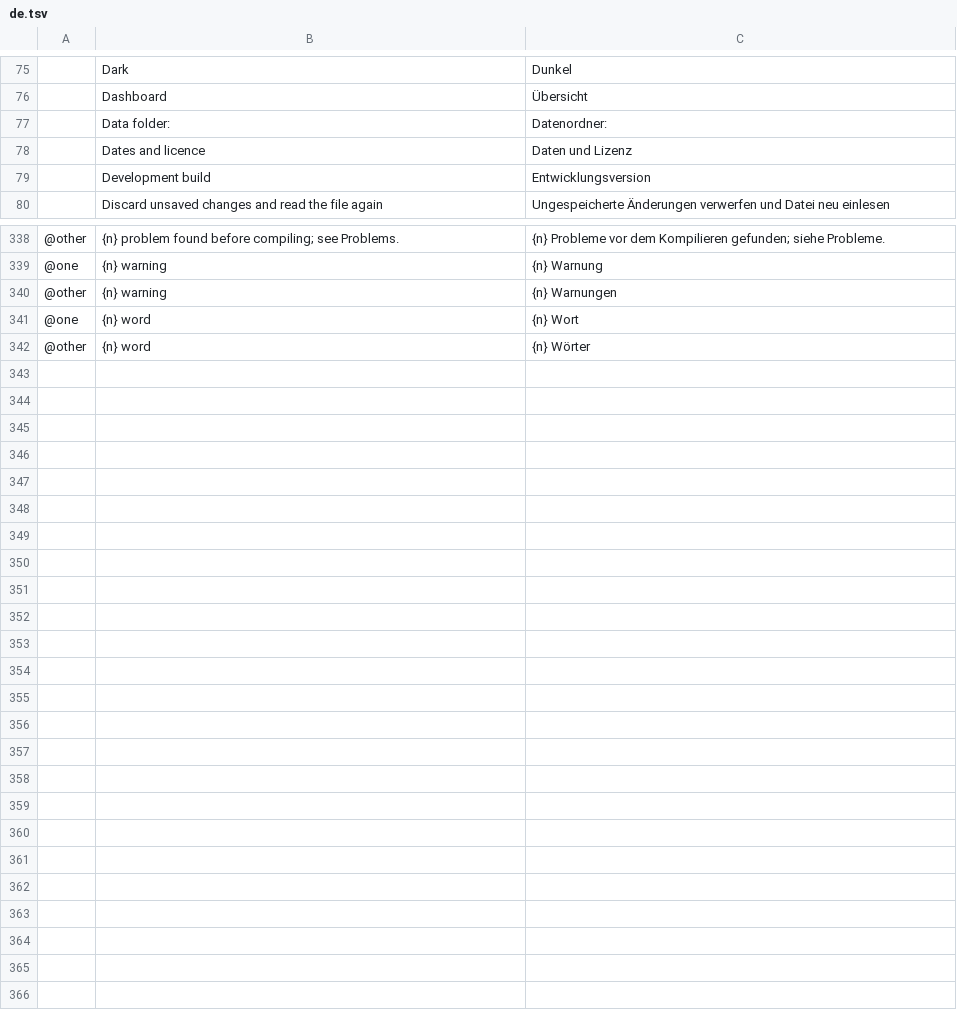
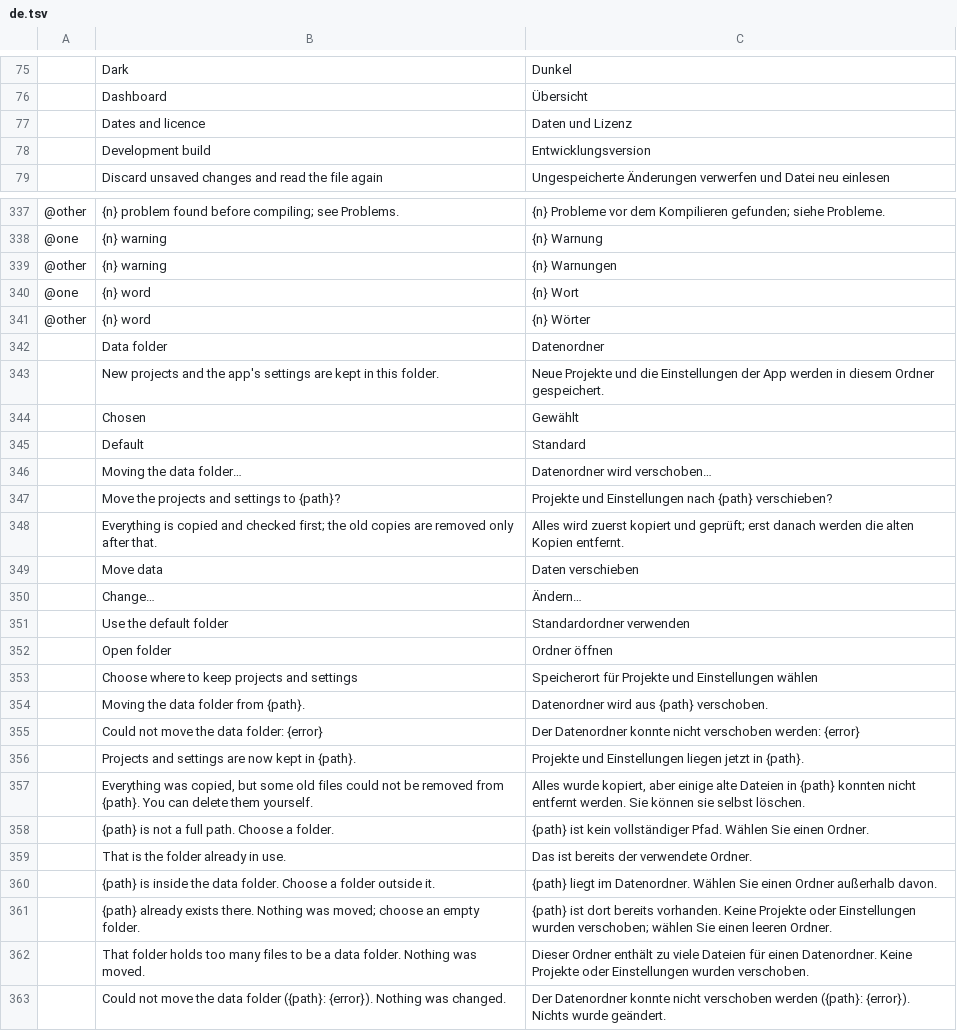
Before and after one commit to WENSHAO521/psg-pdf, a TSV file: i18n/psg-academic/de.tsv, drawn as a sheet; only a part is shown, gaps mark what is left out.

```diff
--- a/i18n/psg-academic/de.tsv
+++ b/i18n/psg-academic/de.tsv
@@ -76,3 +76,2 @@
 	Dashboard	Übersicht
-	Data folder:	Datenordner:
 	Dates and licence	Daten und Lizenz
@@ -342 +341,23 @@
 @other	{n} word	{n} Wörter
+	Data folder	Datenordner
+	New projects and the app's settings are kept in this folder.	Neue Projekte und die Einstellungen der App werden in diesem Ordner gespeichert.
+	Chosen	Gewählt
+	Default	Standard
+	Moving the data folder…	Datenordner wird verschoben…
+	Move the projects and settings to {path}?	Projekte und Einstellungen nach {path} verschieben?
+	Everything is copied and checked first; the old copies are removed only after that.	Alles wird zuerst kopiert und geprüft; erst danach werden die alten Kopien entfernt.
+	Move data	Daten verschieben
+	Change…	Ändern…
+	Use the default folder	Standardordner verwenden
+	Open folder	Ordner öffnen
+	Choose where to keep projects and settings	Speicherort für Projekte und Einstellungen wählen
+	Moving the data folder from {path}.	Datenordner wird aus {path} verschoben.
+	Could not move the data folder: {error}	Der Datenordner konnte nicht verschoben werden: {error}
+	Projects and settings are now kept in {path}.	Projekte und Einstellungen liegen jetzt in {path}.
+	Everything was copied, but some old files could not be removed from {path}. You can delete them yourself.	Alles wurde kopiert, aber einige alte Dateien in {path} konnten nicht entfernt werden. Sie können sie selbst löschen.
+	{path} is not a full path. Choose a folder.	{path} ist kein vollständiger Pfad. Wählen Sie einen Ordner.
+	That is the folder already in use.	Das ist bereits der verwendete Ordner.
+	{path} is inside the data folder. Choose a folder outside it.	{path} liegt im Datenordner. Wählen Sie einen Ordner außerhalb davon.
+	{path} already exists there. Nothing was moved; choose an empty folder.	{path} ist dort bereits vorhanden. Keine Projekte oder Einstellungen wurden verschoben; wählen Sie einen leeren Ordner.
+	That folder holds too many files to be a data folder. Nothing was moved.	Dieser Ordner enthält zu viele Dateien für einen Datenordner. Keine Projekte oder Einstellungen wurden verschoben.
+	Could not move the data folder ({path}: {error}). Nothing was changed.	Der Datenordner konnte nicht verschoben werden ({path}: {error}). Nichts wurde geändert.
```
Also changed, not shown: i18n/psg-academic/es.tsv, i18n/psg-academic/fr.tsv, 15 other files.
